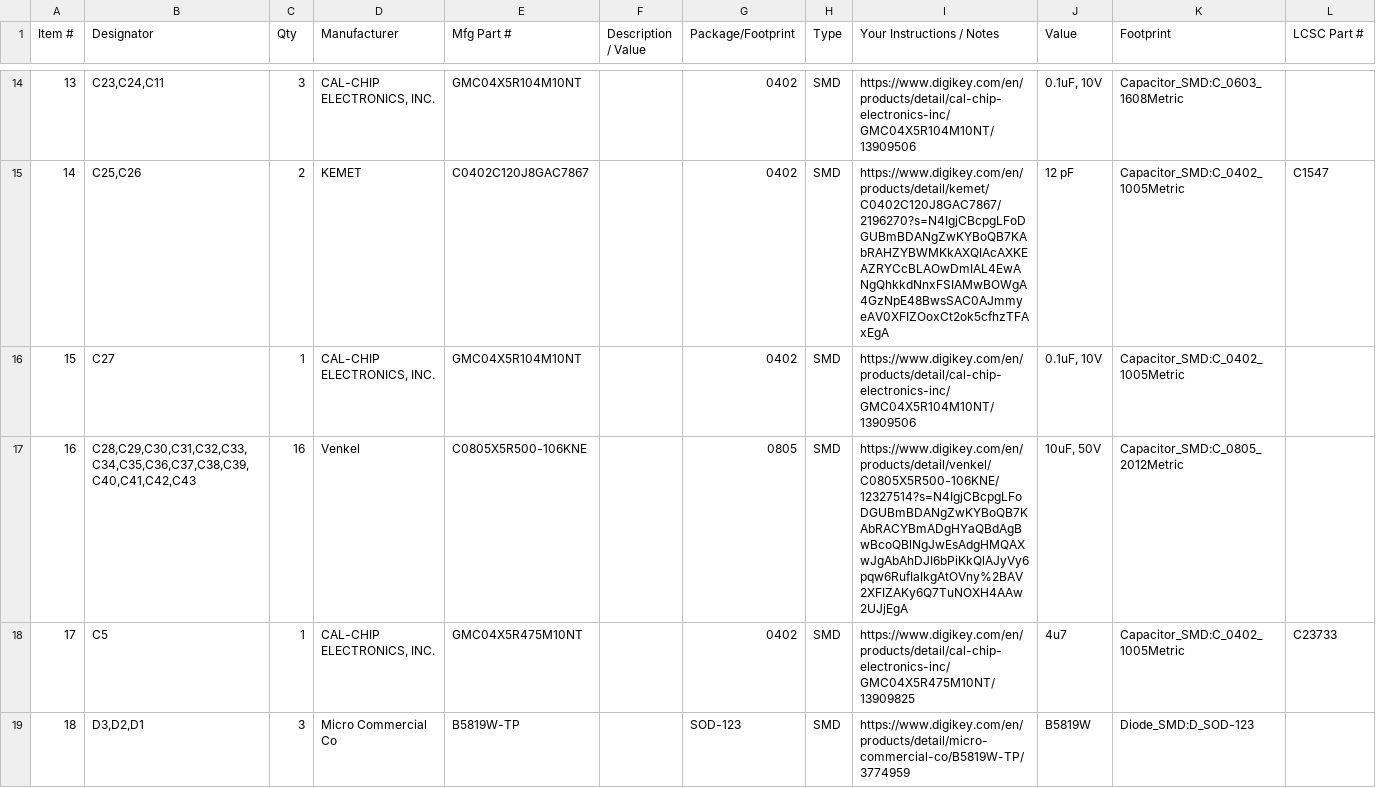
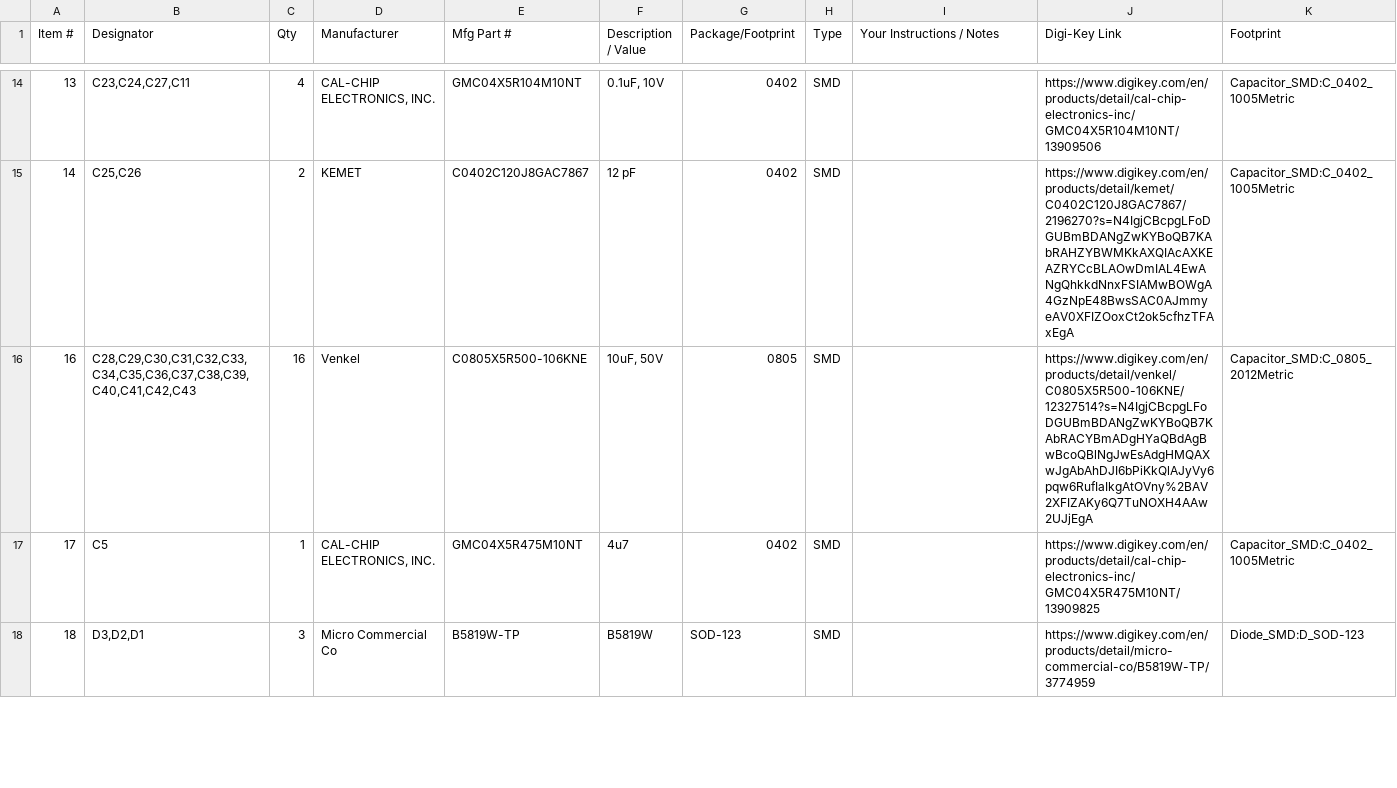
Before and after one commit to 0xJeremy/Daedalus, a CSV file: daedalus_bom.csv, drawn as a sheet; only a part is shown, gaps mark what is left out; removed rows and columns are numbered as before the commit, all else as after; the diff covers the shown part only; the diff names each change by its address in the sheet, - before the commit and + after, or states it on an @@ line.

```diff
--- a/daedalus_bom.csv
+++ b/daedalus_bom.csv
-column J (Value), rows 14-15: 0.1uF, 10V | 12 pF; rows 17-19: 10uF, 50V | 4u7 | B5819W
+column J (Digi-Key Link), rows 14-18: https://www.digikey.com/en/products/detail/cal-chip-electronics-inc/GMC04X5R104M10NT/13909506 | https://www.digikey.com/en/products/detail/kemet/C0402C120J8GAC7867/2196270?s=N4IgjCBcpgLFoDGUBmBDANgZwKYBoQB7KAbRAHZYBWMKkAXQIAcAXKEAZRYCcBLAOwDmIAL4EwANgQhkkdNnxFSIAMwBOWgA4GzNpE48BwsSAC0AJmmyeAV0XFIZOoxCt2ok5cfhzTFAxEgA | https://www.digikey.com/en/products/detail/venkel/C0805X5R500-106KNE/12327514?s=N4IgjCBcpgLFoDGUBmBDANgZwKYBoQB7KAbRACYBmADgHYaQBdAgBwBcoQBlNgJwEsAdgHMQAXwJgAbAhDJI6bPiKkQlAJyVy6pqw6RufIaIkgAtOVny%2BAV2XFIZAKy6Q7TuNOXH4AAw2UJjEgA | https://www.digikey.com/en/products/detail/cal-chip-electronics-inc/GMC04X5R475M10NT/13909825 | https://www.digikey.com/en/products/detail/micro-commercial-co/B5819W-TP/3774959
-column L (LCSC Part #), row 15: C1547; row 18: C23733
-B14 (Designator): C23,C24,C11
+B14 (Designator): C23,C24,C27,C11
-C14 (Qty): 3
+C14 (Qty): 4
-F14 (Description / Value): (empty)
+F14 (Description / Value): 0.1uF, 10V
-I14 (Your Instructions / Notes): https://www.digikey.com/en/products/detail/cal-chip-electronics-inc/GMC04X5R104M10NT/13909506
+I14 (Your Instructions / Notes): (empty)
-K14 (Footprint): Capacitor_SMD:C_0603_1608Metric
+K14 (Footprint): Capacitor_SMD:C_0402_1005Metric
-F15 (Description / Value): (empty)
+F15 (Description / Value): 12 pF
-I15 (Your Instructions / Notes): https://www.digikey.com/en/products/detail/kemet/C0402C120J8GAC7867/2196270?s=N4IgjCBcpgLFoDGUBmBDANgZwKYBoQB7KAbRAHZYBWMKkAXQIAcAXKEAZRYCcBLAOwDmIAL4EwANgQhkkdNnxFSIAMwBOWgA4GzNpE48BwsSAC0AJmmyeAV0XFIZOoxCt2ok5cfhzTFAxEgA
+I15 (Your Instructions / Notes): (empty)
-row 16: 15 | C27 | 1 | CAL-CHIP ELECTRONICS, INC. | GMC04X5R104M10NT |  | 0402 | SMD | https://www.digikey.com/en/products/detail/cal-chip-electronics-inc/GMC04X5R104M10NT/13909506 | 0.1uF, 10V | Capacitor_SMD:C_0402_1005Metric
-F16 (Description / Value): (empty)
+F16 (Description / Value): 10uF, 50V
-I16 (Your Instructions / Notes): https://www.digikey.com/en/products/detail/venkel/C0805X5R500-106KNE/12327514?s=N4IgjCBcpgLFoDGUBmBDANgZwKYBoQB7KAbRACYBmADgHYaQBdAgBwBcoQBlNgJwEsAdgHMQAXwJgAbAhDJI6bPiKkQlAJyVy6pqw6RufIaIkgAtOVny%2BAV2XFIZAKy6Q7TuNOXH4AAw2UJjEgA
+I16 (Your Instructions / Notes): (empty)
-F17 (Description / Value): (empty)
+F17 (Description / Value): 4u7
-I17 (Your Instructions / Notes): https://www.digikey.com/en/products/detail/cal-chip-electronics-inc/GMC04X5R475M10NT/13909825
+I17 (Your Instructions / Notes): (empty)
-F18 (Description / Value): (empty)
+F18 (Description / Value): B5819W
-I18 (Your Instructions / Notes): https://www.digikey.com/en/products/detail/micro-commercial-co/B5819W-TP/3774959
+I18 (Your Instructions / Notes): (empty)
```
Also changed, not shown: 114 edited cells elsewhere in this file, 5 other files.
